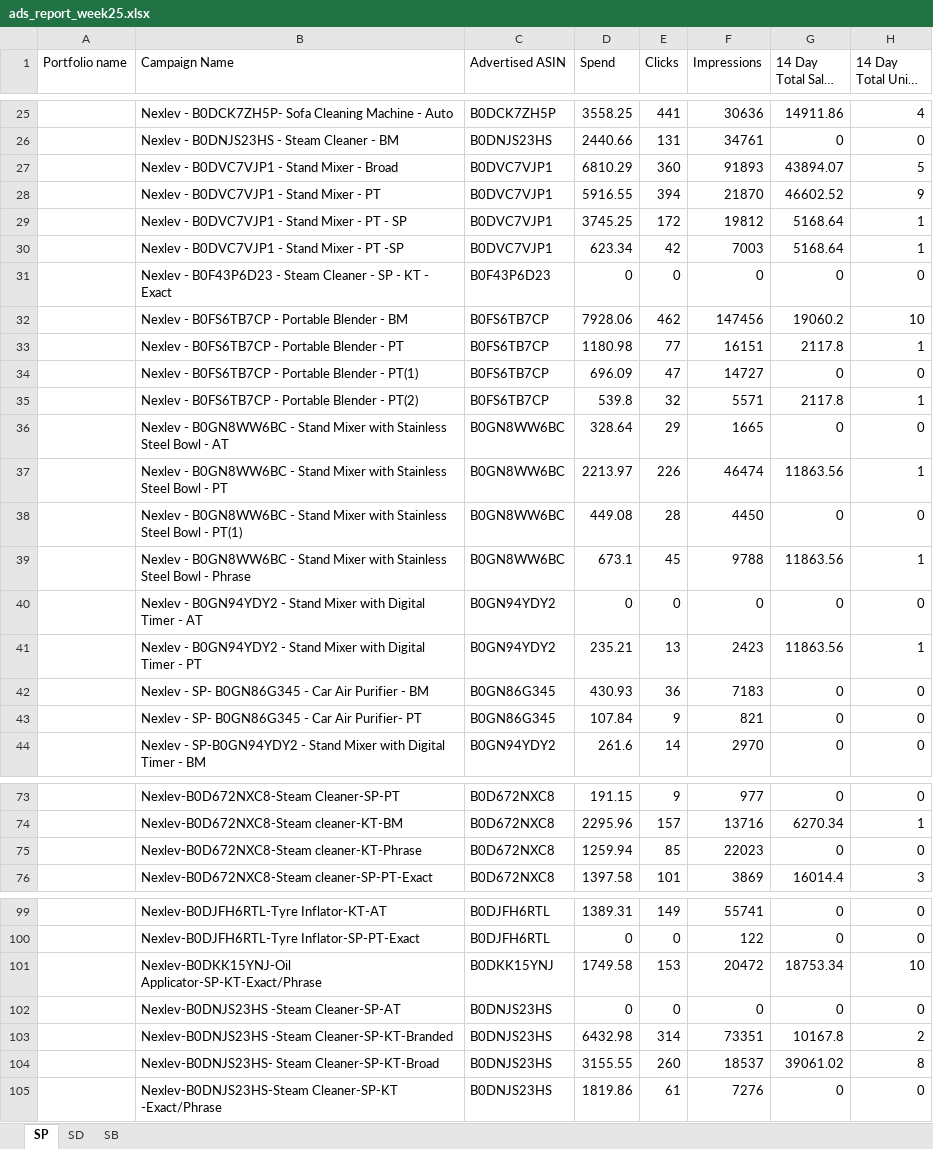
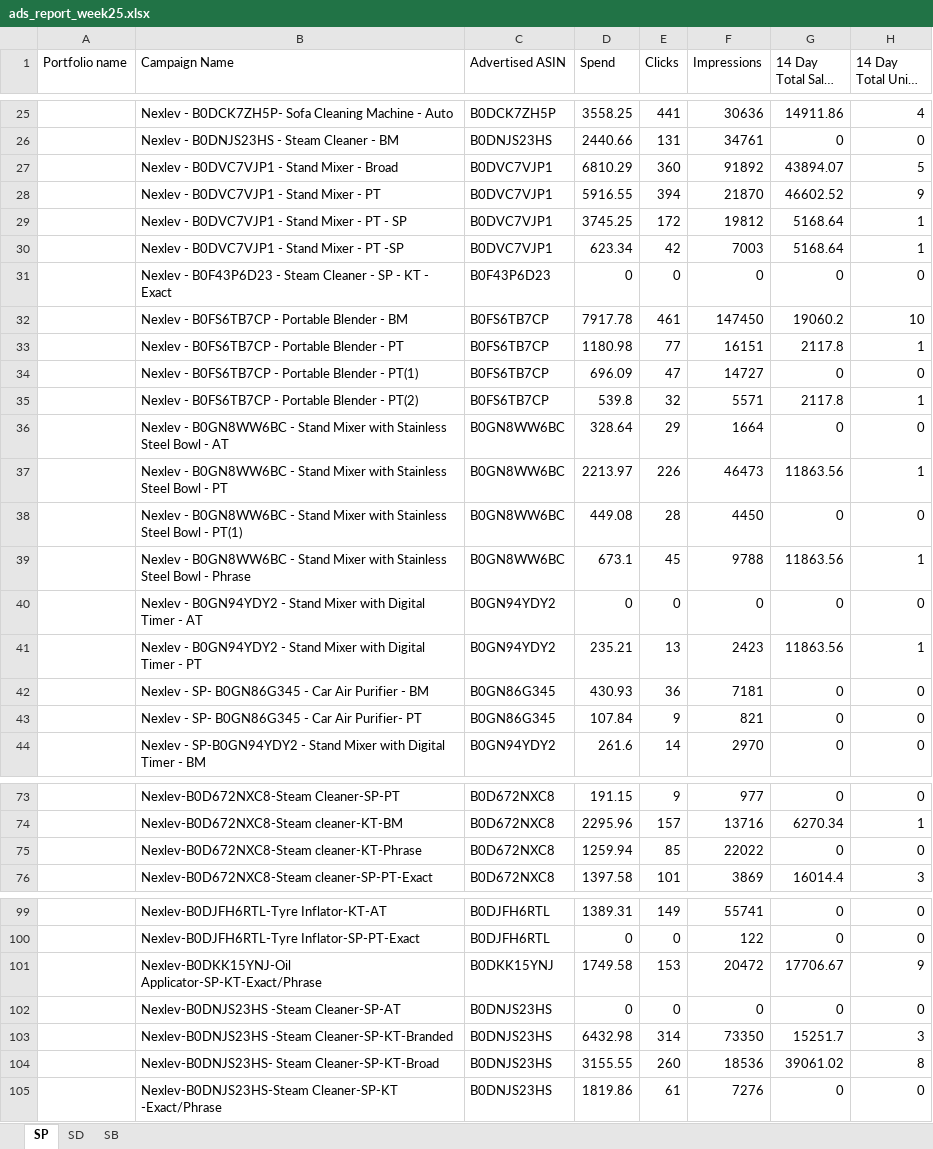
Before and after one commit to nitesh-lang/weekly-dashboard-fastapi, an Excel workbook: data/ams_weekly_data/Nexlev/ads_report_week25.xlsx, sheet SP, drawn as a sheet; only a part is shown, gaps mark what is left out; long unchanged cells end in …; values as stored, in another font and other column widths than the file's, no borders; the diff covers the shown part only; the diff names each change by its address in the sheet, - before the commit and + after, or states it on an @@ line.

```diff
--- a/data/ams_weekly_data/Nexlev/ads_report_week25.xlsx (sheet SP)
+++ b/data/ams_weekly_data/Nexlev/ads_report_week25.xlsx (sheet SP)
-F27 (Impressions): 91893
+F27 (Impressions): 91892
-D32 (Spend): 7928.06
+D32 (Spend): 7917.78
-E32 (Clicks): 462
+E32 (Clicks): 461
-F32 (Impressions): 147456
+F32 (Impressions): 147450
-F36 (Impressions): 1665
+F36 (Impressions): 1664
-F37 (Impressions): 46474
+F37 (Impressions): 46473
-F42 (Impressions): 7183
+F42 (Impressions): 7181
-F75 (Impressions): 22023
+F75 (Impressions): 22022
-G101 (14 Day Total Sales (₹)): 18753.34
+G101 (14 Day Total Sales (₹)): 17706.67
-H101 (14 Day Total Units (#)): 10
+H101 (14 Day Total Units (#)): 9
-F103 (Impressions): 73351
+F103 (Impressions): 73350
-G103 (14 Day Total Sales (₹)): 10167.8
+G103 (14 Day Total Sales (₹)): 15251.7
-H103 (14 Day Total Units (#)): 2
+H103 (14 Day Total Units (#)): 3
-F104 (Impressions): 18537
+F104 (Impressions): 18536
```
Also changed, not shown: 11 edited cells elsewhere in this sheet, sheet SB, sheet SD, data/ams_weekly_data/Audio_Array/ads_report_week25.xlsx, data/processed/pipeline_integrity_audit.xlsx, 20 other files.
